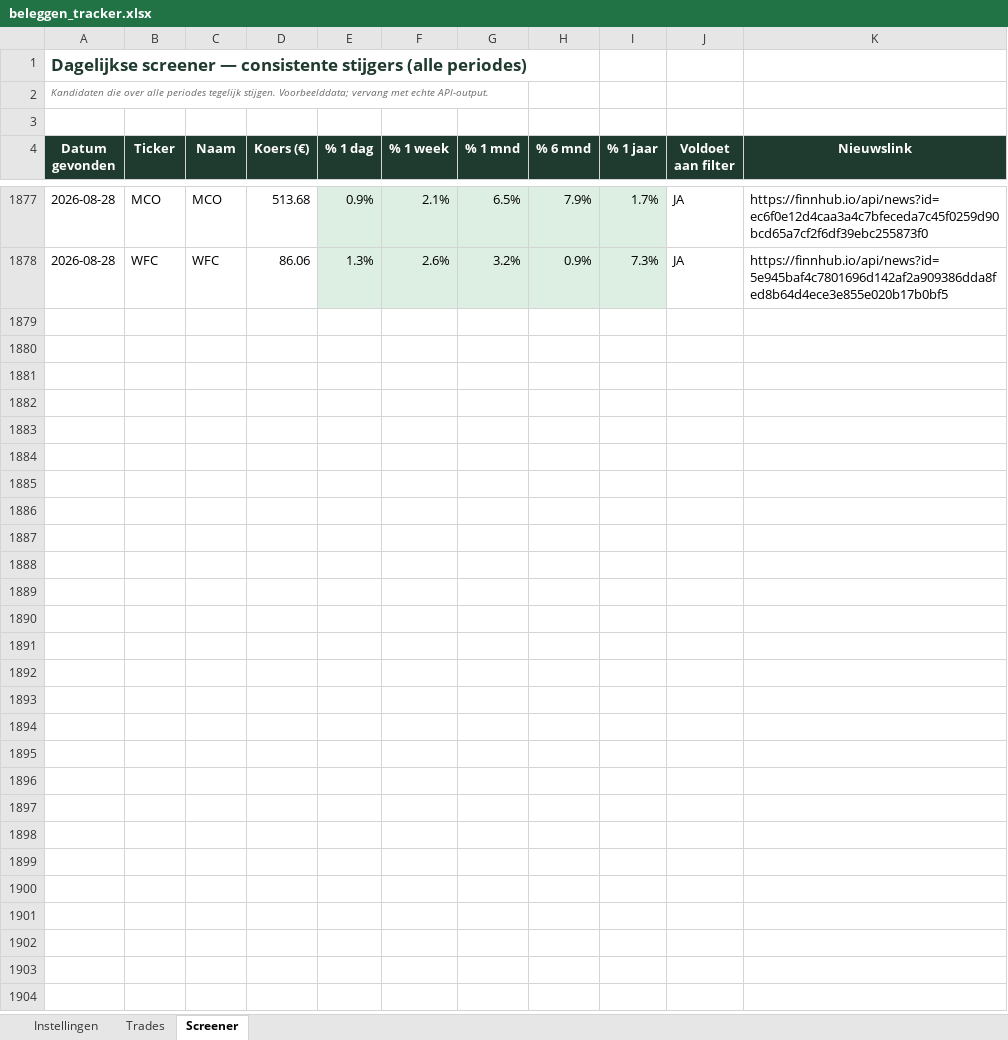
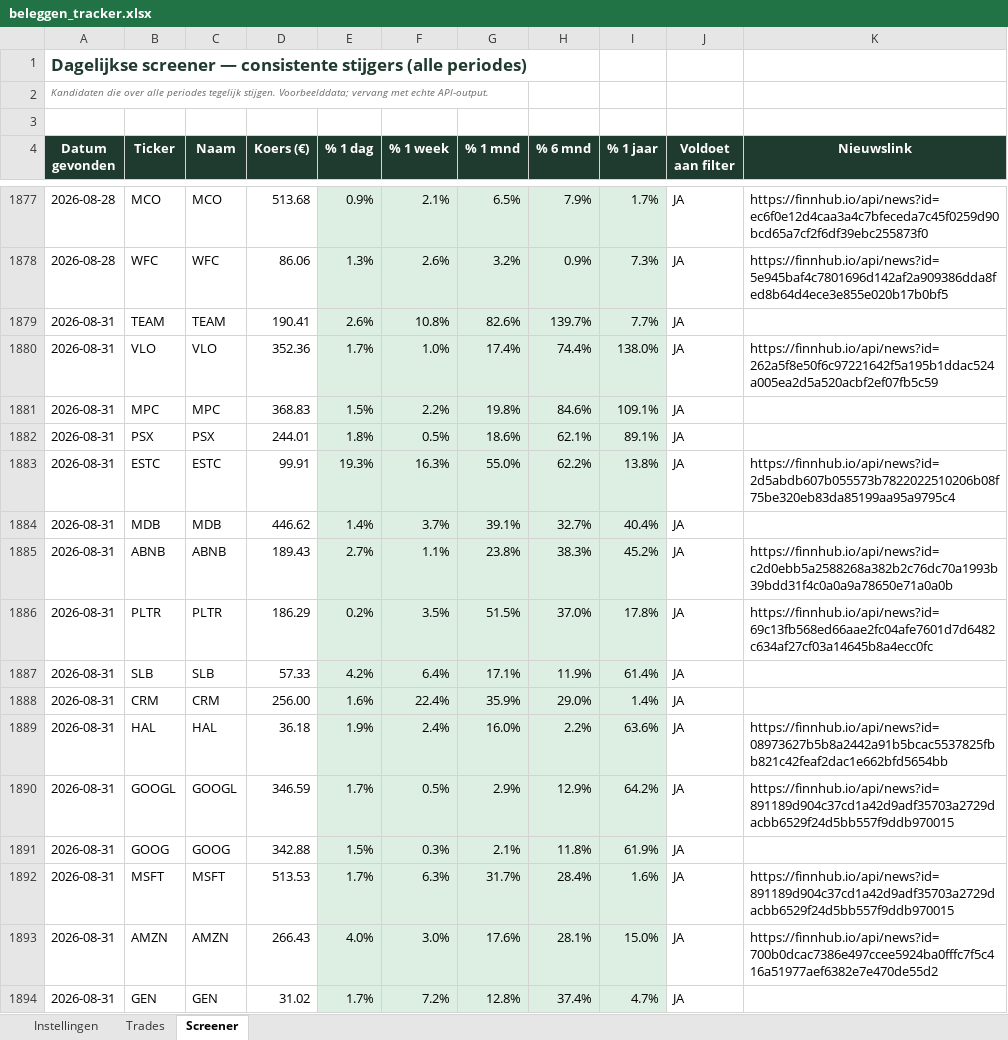
Before and after one commit to ignazio090/momentum-screener, an Excel workbook: beleggen_tracker.xlsx, sheet Screener, drawn as a sheet; only a part is shown, gaps mark what is left out; values as stored, in another font and other column widths than the file's, no borders; the diff covers the shown part only; the diff names each change by its address in the sheet, - before the commit and + after, or states it on an @@ line.

```diff
--- a/beleggen_tracker.xlsx (sheet Screener)
+++ b/beleggen_tracker.xlsx (sheet Screener)
+row 1879: 2026-08-31 | TEAM | TEAM | 190.41 | 2.6% | 10.8% | 82.6% | 139.7% | 7.7% | JA
+row 1880: 2026-08-31 | VLO | VLO | 352.36 | 1.7% | 1.0% | 17.4% | 74.4% | 138.0% | JA | https://finnhub.io/api/news?id=262a5f8e50f6c97221642f5a195b1ddac524a005ea2d5a520acbf2ef07fb5c59
+row 1881: 2026-08-31 | MPC | MPC | 368.83 | 1.5% | 2.2% | 19.8% | 84.6% | 109.1% | JA
+row 1882: 2026-08-31 | PSX | PSX | 244.01 | 1.8% | 0.5% | 18.6% | 62.1% | 89.1% | JA
+row 1883: 2026-08-31 | ESTC | ESTC | 99.91 | 19.3% | 16.3% | 55.0% | 62.2% | 13.8% | JA | https://finnhub.io/api/news?id=2d5abdb607b055573b7822022510206b08f75be320eb83da85199aa95a9795c4
+row 1884: 2026-08-31 | MDB | MDB | 446.62 | 1.4% | 3.7% | 39.1% | 32.7% | 40.4% | JA
+row 1885: 2026-08-31 | ABNB | ABNB | 189.43 | 2.7% | 1.1% | 23.8% | 38.3% | 45.2% | JA | https://finnhub.io/api/news?id=c2d0ebb5a2588268a382b2c76dc70a1993b39bdd31f4c0a0a9a78650e71a0a0b
+row 1886: 2026-08-31 | PLTR | PLTR | 186.29 | 0.2% | 3.5% | 51.5% | 37.0% | 17.8% | JA | https://finnhub.io/api/news?id=69c13fb568ed66aae2fc04afe7601d7d6482c634af27cf03a14645b8a4ecc0fc
+row 1887: 2026-08-31 | SLB | SLB | 57.33 | 4.2% | 6.4% | 17.1% | 11.9% | 61.4% | JA
+row 1888: 2026-08-31 | CRM | CRM | 256.00 | 1.6% | 22.4% | 35.9% | 29.0% | 1.4% | JA
+row 1889: 2026-08-31 | HAL | HAL | 36.18 | 1.9% | 2.4% | 16.0% | 2.2% | 63.6% | JA | https://finnhub.io/api/news?id=08973627b5b8a2442a91b5bcac5537825fbb821c42feaf2dac1e662bfd5654bb
+row 1890: 2026-08-31 | GOOGL | GOOGL | 346.59 | 1.7% | 0.5% | 2.9% | 12.9% | 64.2% | JA | https://finnhub.io/api/news?id=891189d904c37cd1a42d9adf35703a2729dacbb6529f24d5bb557f9ddb970015
+row 1891: 2026-08-31 | GOOG | GOOG | 342.88 | 1.5% | 0.3% | 2.1% | 11.8% | 61.9% | JA
+row 1892: 2026-08-31 | MSFT | MSFT | 513.53 | 1.7% | 6.3% | 31.7% | 28.4% | 1.6% | JA | https://finnhub.io/api/news?id=891189d904c37cd1a42d9adf35703a2729dacbb6529f24d5bb557f9ddb970015
+row 1893: 2026-08-31 | AMZN | AMZN | 266.43 | 4.0% | 3.0% | 17.6% | 28.1% | 15.0% | JA | https://finnhub.io/api/news?id=700b0dcac7386e497ccee5924ba0fffc7f5c416a51977aef6382e7e470de55d2
+row 1894: 2026-08-31 | GEN | GEN | 31.02 | 1.7% | 7.2% | 12.8% | 37.4% | 4.7% | JA
```
Also changed, not shown: 19 added rows elsewhere in this sheet, 2 other files.
